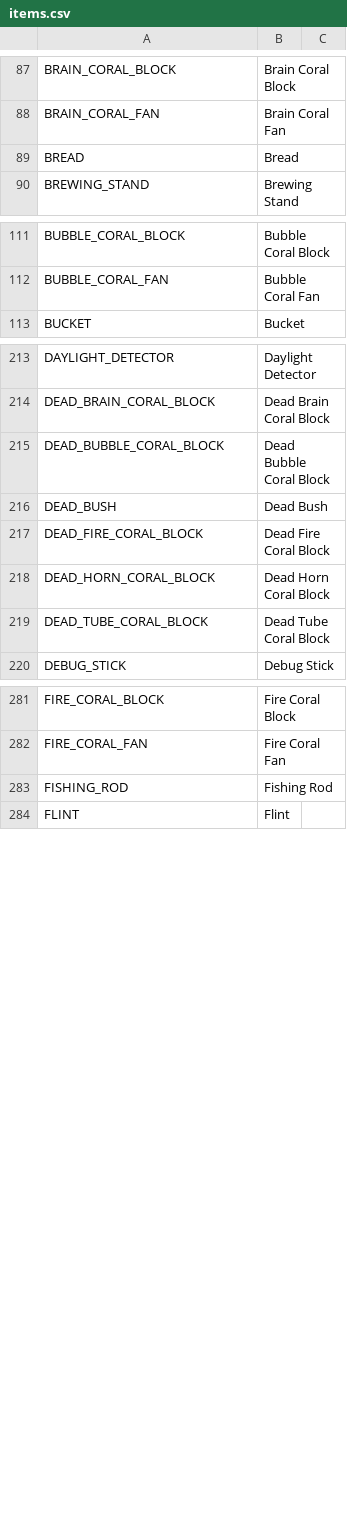
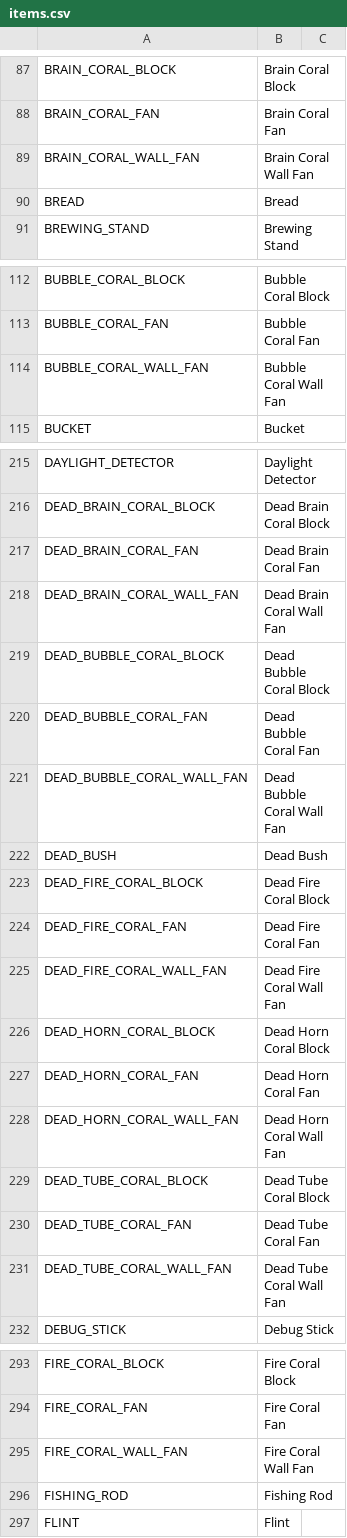
Before and after one commit to Easterlyn/Easterlyn, a CSV file: src/main/resources/items.csv, drawn as a sheet; only a part is shown, gaps mark what is left out; the diff covers the shown part only; the diff names each change by its address in the sheet, - before the commit and + after, or states it on an @@ line.

```diff
--- a/src/main/resources/items.csv
+++ b/src/main/resources/items.csv
+row 89: BRAIN_CORAL_WALL_FAN | Brain Coral Wall Fan
+row 114: BUBBLE_CORAL_WALL_FAN | Bubble Coral Wall Fan
+row 217: DEAD_BRAIN_CORAL_FAN | Dead Brain Coral Fan
+row 218: DEAD_BRAIN_CORAL_WALL_FAN | Dead Brain Coral Wall Fan
+row 220: DEAD_BUBBLE_CORAL_FAN | Dead Bubble Coral Fan
+row 221: DEAD_BUBBLE_CORAL_WALL_FAN | Dead Bubble Coral Wall Fan
+row 224: DEAD_FIRE_CORAL_FAN | Dead Fire Coral Fan
+row 225: DEAD_FIRE_CORAL_WALL_FAN | Dead Fire Coral Wall Fan
+row 227: DEAD_HORN_CORAL_FAN | Dead Horn Coral Fan
+row 228: DEAD_HORN_CORAL_WALL_FAN | Dead Horn Coral Wall Fan
+row 230: DEAD_TUBE_CORAL_FAN | Dead Tube Coral Fan
+row 231: DEAD_TUBE_CORAL_WALL_FAN | Dead Tube Coral Wall Fan
+row 295: FIRE_CORAL_WALL_FAN | Fire Coral Wall Fan
```
Also changed, not shown: 2 added rows elsewhere in this file, 50 other files.
